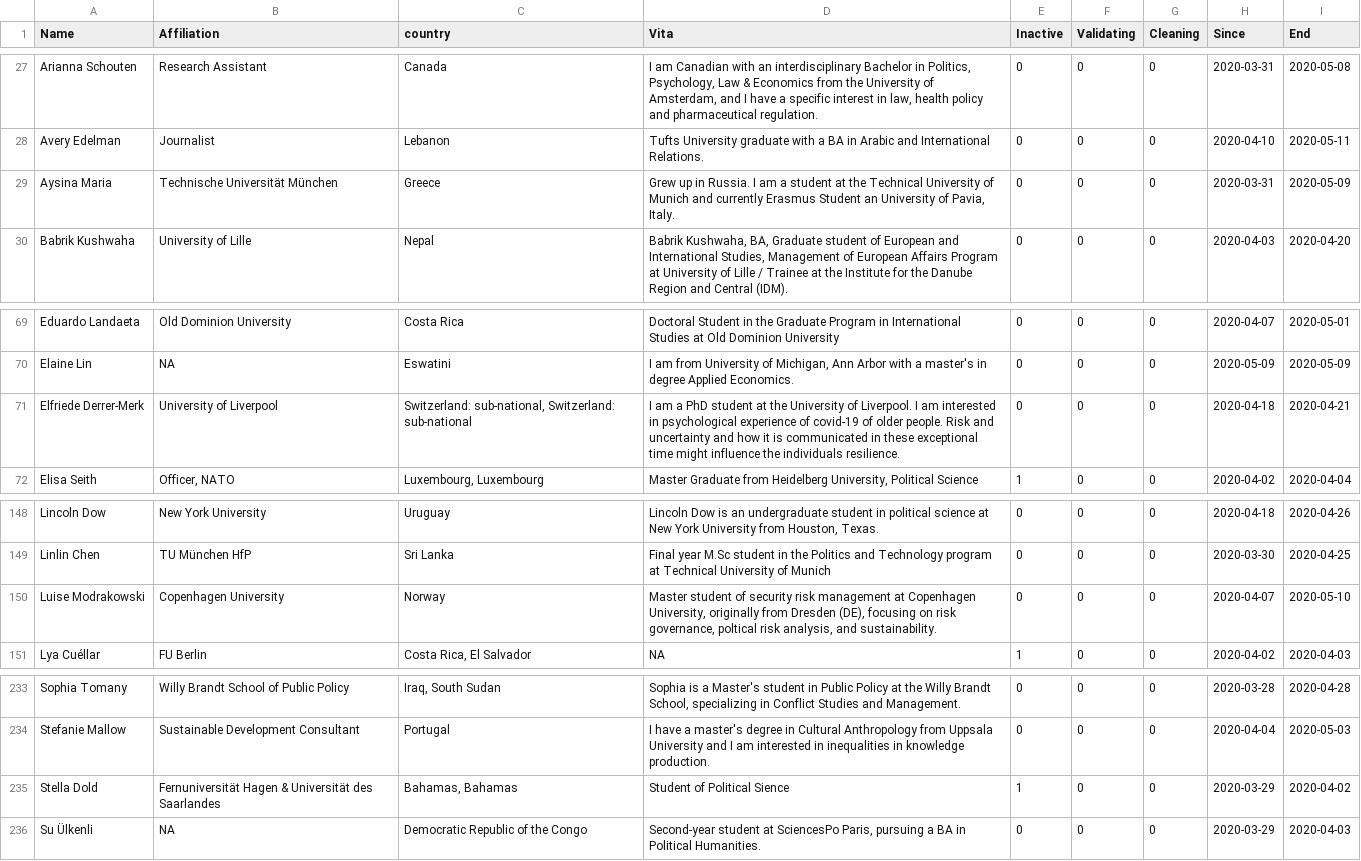
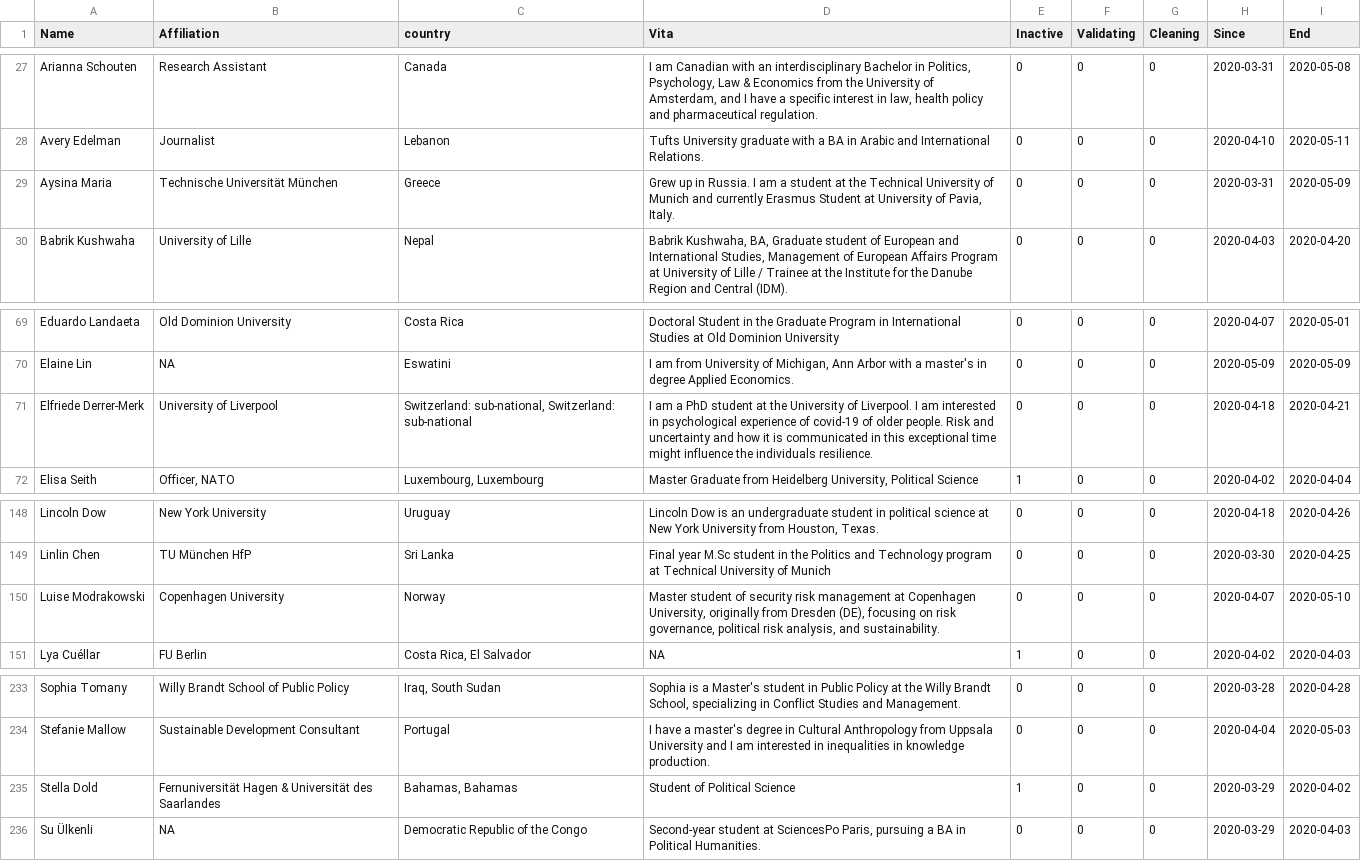
Before and after one commit to LuMesserschmidt/CoronaNet, a CSV file: data/people/contribution.csv, drawn as a sheet; only a part is shown, gaps mark what is left out.

```diff
--- a/data/people/contribution.csv
+++ b/data/people/contribution.csv
@@ -28,3 +28,3 @@ Arianna Schouten,Research Assistant,Canada,"I am Canadian with an interdisciplin
 Avery Edelman,Journalist,Lebanon,Tufts University graduate with a BA in Arabic and International Relations.,0,0,0,2020-04-10,2020-05-11
-Aysina Maria,Technische Universität München,Greece,"Grew up in Russia. I am a student at the Technical University of Munich and currently Erasmus Student an University of Pavia, Italy.",0,0,0,2020-03-31,2020-05-09
+Aysina Maria,Technische Universität München,Greece,"Grew up in Russia. I am a student at the Technical University of Munich and currently Erasmus Student at University of Pavia, Italy.",0,0,0,2020-03-31,2020-05-09
 Babrik Kushwaha,University of Lille,Nepal,"Babrik Kushwaha, BA, Graduate student of European and International Studies, Management of European Affairs Program at University of Lille / Trainee at the Institute for the Danube Region and Central (IDM).",0,0,0,2020-04-03,2020-04-20
@@ -70,3 +70,3 @@ Eduardo Landaeta,Old Dominion University,Costa Rica,Doctoral Student in the Grad
 Elaine Lin,NA,Eswatini,"I am from University of Michigan, Ann Arbor with a master's in degree Applied Economics.",0,0,0,2020-05-09,2020-05-09
-Elfriede Derrer-Merk,University of Liverpool,"Switzerland: sub-national, Switzerland: sub-national",I am a PhD student at the University of Liverpool. I am interested in psychological experience of covid-19 of older people. Risk and uncertainty and how it is communicated in these exceptional time might influence the individuals resilience.,0,0,0,2020-04-18,2020-04-21
+Elfriede Derrer-Merk,University of Liverpool,"Switzerland: sub-national, Switzerland: sub-national",I am a PhD student at the University of Liverpool. I am interested in psychological experience of covid-19 of older people. Risk and uncertainty and how it is communicated in this exceptional time might influence the individuals resilience.,0,0,0,2020-04-18,2020-04-21
 Elisa Seith,"Officer, NATO","Luxembourg, Luxembourg","Master Graduate from Heidelberg University, Political Science",1,0,0,2020-04-02,2020-04-04
@@ -149,3 +149,3 @@ Lincoln Dow,New York University,Uruguay,"Lincoln Dow is an undergraduate student
 Linlin Chen,TU München HfP,Sri Lanka,Final year M.Sc student in the Politics and Technology program at Technical University of Munich,0,0,0,2020-03-30,2020-04-25
-Luise Modrakowski,Copenhagen University,Norway,"Master student of security risk management at Copenhagen University, originally from Dresden (DE), focusing on risk governance, poltical risk analysis, and sustainability.",0,0,0,2020-04-07,2020-05-10
+Luise Modrakowski,Copenhagen University,Norway,"Master student of security risk management at Copenhagen University, originally from Dresden (DE), focusing on risk governance, political risk analysis, and sustainability.",0,0,0,2020-04-07,2020-05-10
 Lya Cuéllar,FU Berlin,"Costa Rica, El Salvador",NA,1,0,0,2020-04-02,2020-04-03
@@ -234,3 +234,3 @@ Sophia Tomany,Willy Brandt School of Public Policy,"Iraq, South Sudan","Sophia i
 Stefanie Mallow,Sustainable Development Consultant,Portugal,I have a master's degree in Cultural Anthropology from Uppsala University and I am interested in inequalities in knowledge production.,0,0,0,2020-04-04,2020-05-03
-Stella Dold,Fernuniversität Hagen & Universität des Saarlandes,"Bahamas, Bahamas",Student of Political Sience,1,0,0,2020-03-29,2020-04-02
+Stella Dold,Fernuniversität Hagen & Universität des Saarlandes,"Bahamas, Bahamas",Student of Political Science,1,0,0,2020-03-29,2020-04-02
 Su Ülkenli,NA,Democratic Republic of the Congo,"Second-year student at SciencesPo Paris, pursuing a BA in Political Humanities.",0,0,0,2020-03-29,2020-04-03
```
Also changed, not shown: docs/data/people/RA/certificate.csv, docs/data/people/contribution.csv, 8 other files.
